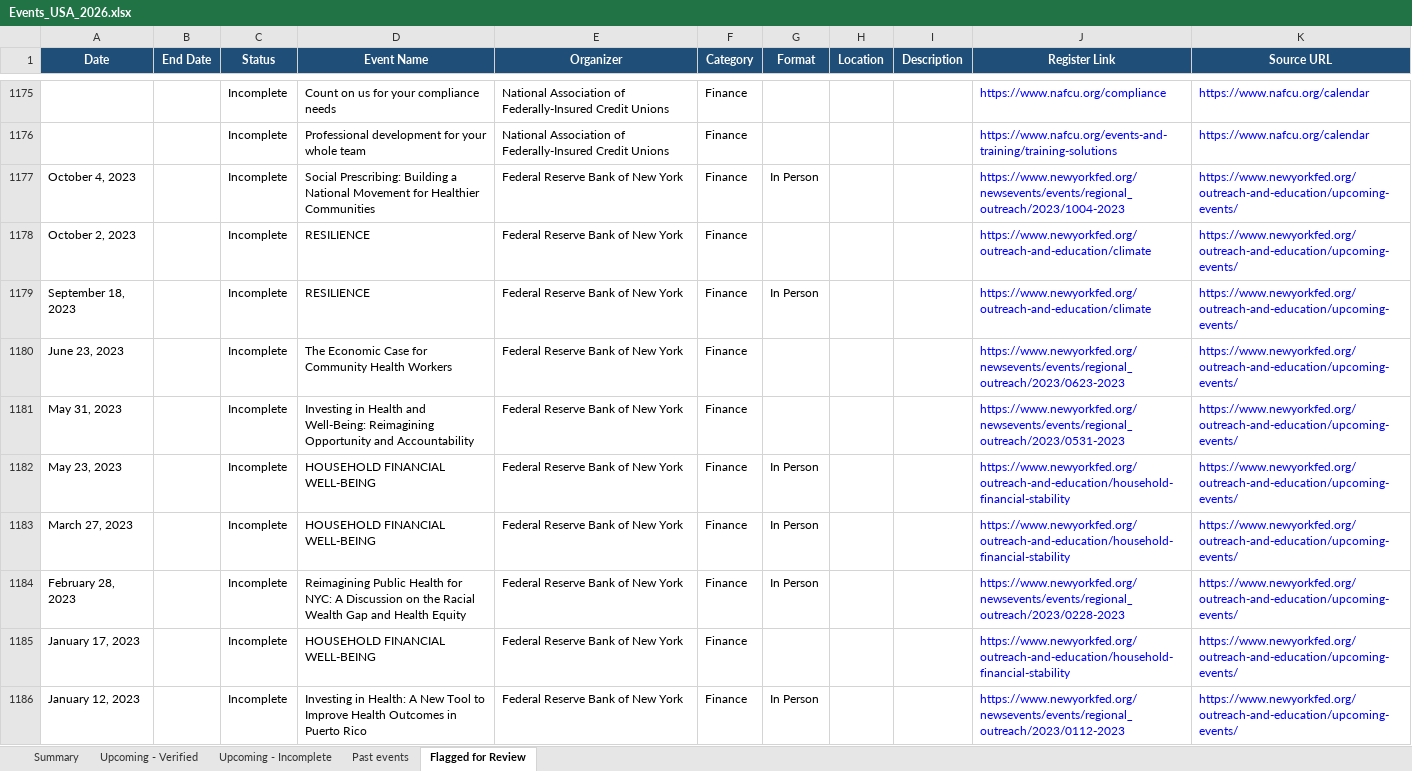
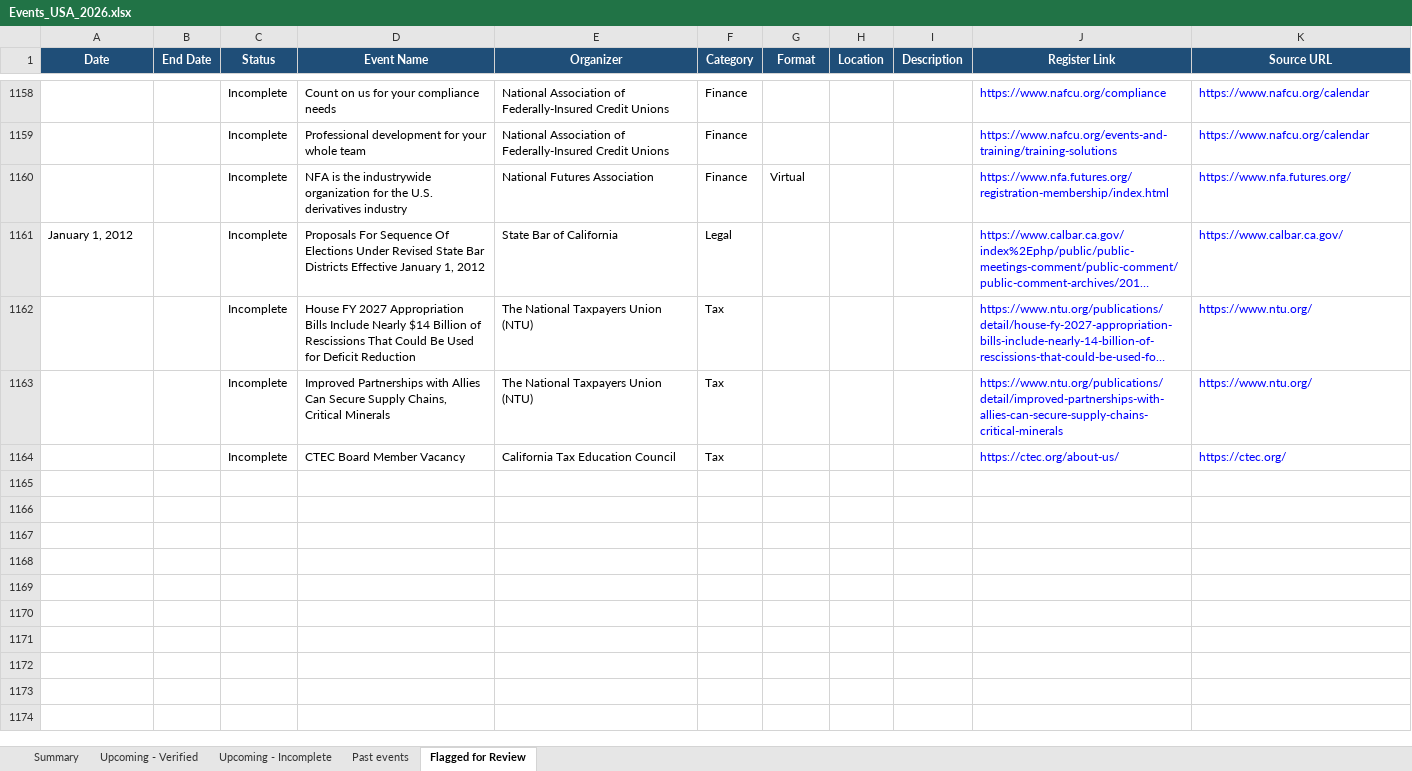
Before and after one commit to marketing-m2k/Expertly_events, an Excel workbook: output/Events_USA_2026.xlsx, sheet Flagged for Review, drawn as a sheet; only a part is shown, gaps mark what is left out; the shorter side is filled out with more unchanged rows; long unchanged cells end in …; values as stored, in another font and other column widths than the file's, no borders; table styles not drawn; removed rows and columns are numbered as before the commit, all else as after; the diff covers the shown part only; the diff names each change by its address in the sheet, - before the commit and + after, or states it on an @@ line.

```diff
--- a/output/Events_USA_2026.xlsx (sheet Flagged for Review)
+++ b/output/Events_USA_2026.xlsx (sheet Flagged for Review)
-row 1177: October 4, 2023 |  | Incomplete | Social Prescribing: Building a National Movement for Healthier Communities | Federal Reserve Bank of New York | Finance | In Person |  |  | https://www.newyorkfed.org/newsevents/events/regional_outreach/2023/1004-2023 | https://www.newyorkfed.org/outreach-and-education/upcoming-events/
-row 1178: October 2, 2023 |  | Incomplete | RESILIENCE | Federal Reserve Bank of New York | Finance |  |  |  | https://www.newyorkfed.org/outreach-and-education/climate | https://www.newyorkfed.org/outreach-and-education/upcoming-events/
-row 1179: September 18, 2023 |  | Incomplete | RESILIENCE | Federal Reserve Bank of New York | Finance | In Person |  |  | https://www.newyorkfed.org/outreach-and-education/climate | https://www.newyorkfed.org/outreach-and-education/upcoming-events/
-row 1180: June 23, 2023 |  | Incomplete | The Economic Case for Community Health Workers | Federal Reserve Bank of New York | Finance |  |  |  | https://www.newyorkfed.org/newsevents/events/regional_outreach/2023/0623-2023 | https://www.newyorkfed.org/outreach-and-education/upcoming-events/
-row 1181: May 31, 2023 |  | Incomplete | Investing in Health and Well-Being: Reimagining Opportunity and Accountability | Federal Reserve Bank of New York | Finance |  |  |  | https://www.newyorkfed.org/newsevents/events/regional_outreach/2023/0531-2023 | https://www.newyorkfed.org/outreach-and-education/upcoming-events/
-row 1182: May 23, 2023 |  | Incomplete | HOUSEHOLD FINANCIAL WELL-BEING | Federal Reserve Bank of New York | Finance | In Person |  |  | https://www.newyorkfed.org/outreach-and-education/household-financial-stability | https://www.newyorkfed.org/outreach-and-education/upcoming-events/
-row 1183: March 27, 2023 |  | Incomplete | HOUSEHOLD FINANCIAL WELL-BEING | Federal Reserve Bank of New York | Finance | In Person |  |  | https://www.newyorkfed.org/outreach-and-education/household-financial-stability | https://www.newyorkfed.org/outreach-and-education/upcoming-events/
-row 1184: February 28, 2023 |  | Incomplete | Reimagining Public Health for NYC: A Discussion on the Racial Wealth Gap and Health Equity | Federal Reserve Bank of New York | Finance | In Person |  |  | https://www.newyorkfed.org/newsevents/events/regional_outreach/2023/0228-2023 | https://www.newyorkfed.org/outreach-and-education/upcoming-events/
-row 1185: January 17, 2023 |  | Incomplete | HOUSEHOLD FINANCIAL WELL-BEING | Federal Reserve Bank of New York | Finance |  |  |  | https://www.newyorkfed.org/outreach-and-education/household-financial-stability | https://www.newyorkfed.org/outreach-and-education/upcoming-events/
-row 1186: January 12, 2023 |  | Incomplete | Investing in Health: A New Tool to Improve Health Outcomes in Puerto Rico | Federal Reserve Bank of New York | Finance | In Person |  |  | https://www.newyorkfed.org/newsevents/events/regional_outreach/2023/0112-2023 | https://www.newyorkfed.org/outreach-and-education/upcoming-events/
```
Also changed, not shown: 81 added rows, 156 removed rows and 40 edited cells elsewhere in this sheet, sheet Past events, sheet Upcoming - Incomplete, sheet Upcoming - Verified, sheet Summary, output/Events_2026.xlsx, output/Master.xlsx, 2 other files.
